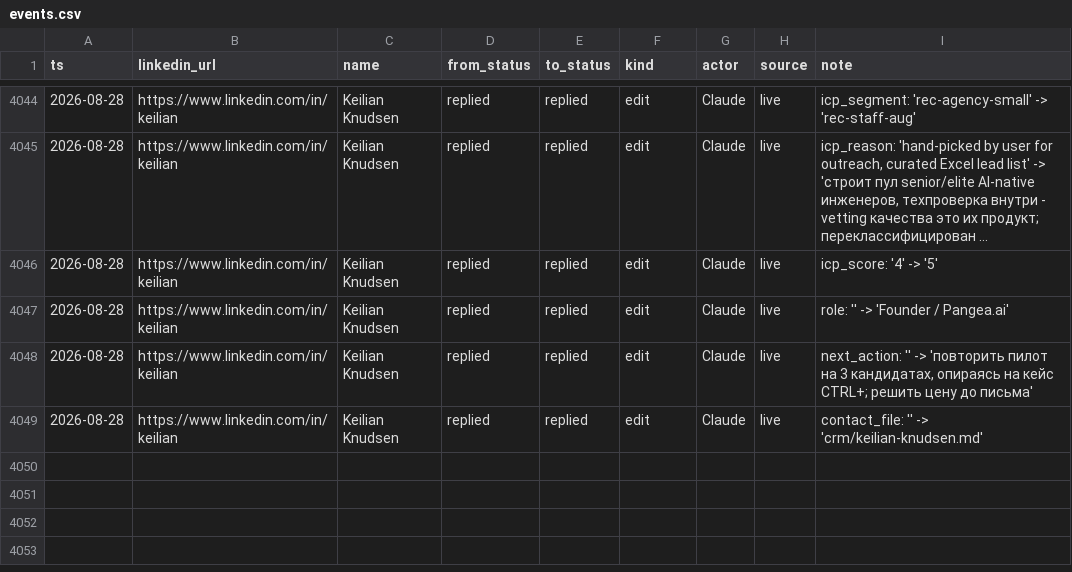
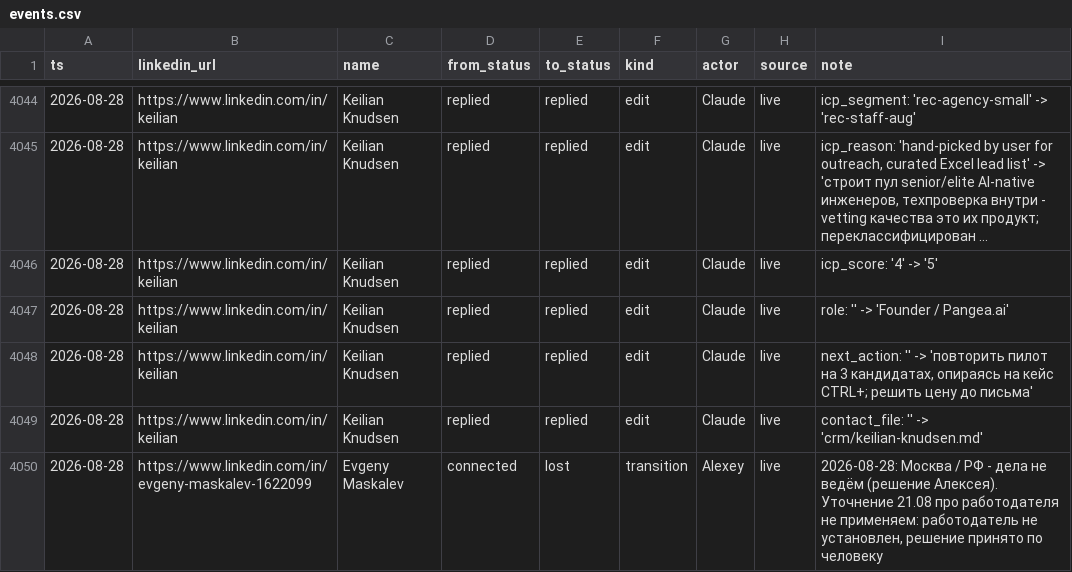
Before and after one commit to aborovkov/hiresignal_sales_brain, a CSV file: crm/events.csv, drawn as a sheet; only a part is shown, gaps mark what is left out; long unchanged cells end in ….

```diff
--- a/crm/events.csv
+++ b/crm/events.csv
@@ -4049 +4049,2 @@ ts,linkedin_url,name,from_status,to_status,kind,actor,source,note
 2026-08-28,https://www.linkedin.com/in/keilian,Keilian Knudsen,replied,replied,edit,Claude,live,contact_file: '' -> 'crm/keilian-knudsen.md'
+2026-08-28,https://www.linkedin.com/in/evgeny-maskalev-1622099,Evgeny Maskalev,connected,lost,transition,Alexey,live,"2026-08-28: Москва / РФ - дела не ведём (решение Алексея). Уточнение 21.08 про работодателя не применяем: работодатель не установлен, решение принято по человеку"
```
Also changed, not shown: crm/leads.csv.
